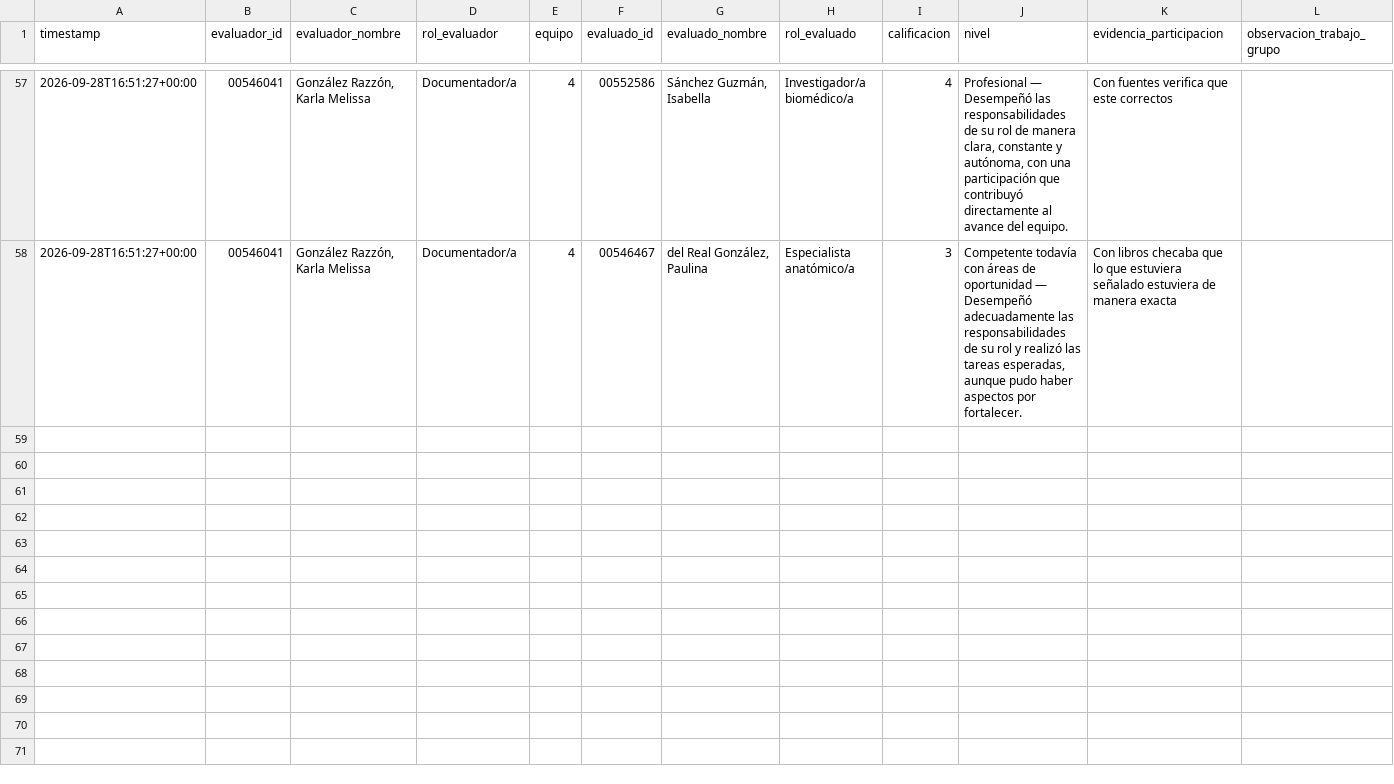
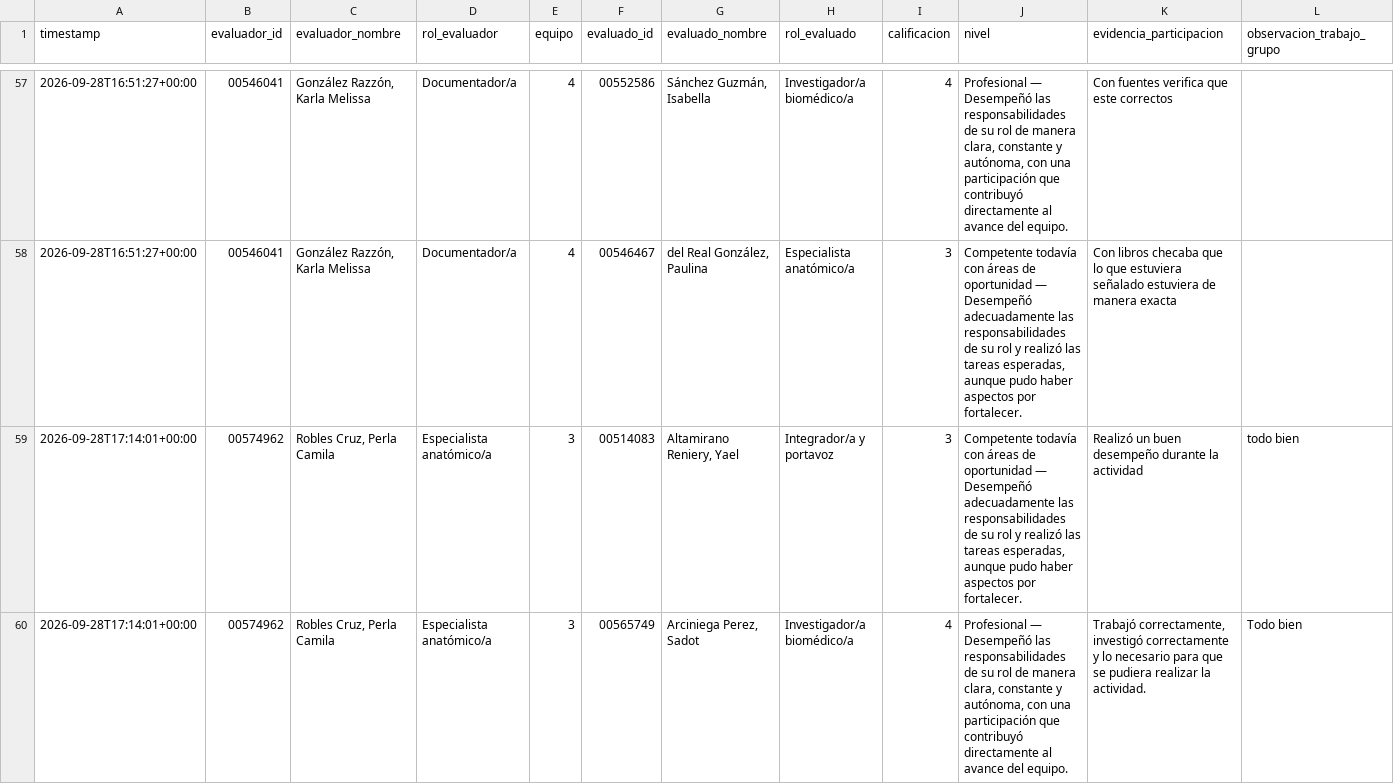
Before and after one commit to Alejandra-LozC/mision03, a CSV file: results.csv, drawn as a sheet; only a part is shown, gaps mark what is left out; the diff covers the shown part only.

```diff
--- a/results.csv
+++ b/results.csv
@@ -58 +58,3 @@ timestamp,evaluador_id,evaluador_nombre,rol_evaluador,equipo,evaluado_id,evaluad
 2026-09-28T16:51:27+00:00,00546041,"González Razzón, Karla Melissa",Documentador/a,4,00546467,"del Real González, Paulina",Especialista anatómico/a,3,"Competente todavía con áreas de oportunidad — Desempeñó adecuadamente las responsabilidades de su rol y realizó las tareas esperadas, aunque pudo haber aspectos por fortalecer.",Con libros checaba que lo que estuviera señalado estuviera de manera exacta,
+2026-09-28T17:14:01+00:00,00574962,"Robles Cruz, Perla Camila",Especialista anatómico/a,3,00514083,"Altamirano Reniery, Yael",Integrador/a y portavoz,3,"Competente todavía con áreas de oportunidad — Desempeñó adecuadamente las responsabilidades de su rol y realizó las tareas esperadas, aunque pudo haber aspectos por fortalecer.",Realizó un buen desempeño durante la actividad,todo bien
+2026-09-28T17:14:01+00:00,00574962,"Robles Cruz, Perla Camila",Especialista anatómico/a,3,00565749,"Arciniega Perez, Sadot",Investigador/a biomédico/a,4,"Profesional — Desempeñó las responsabilidades de su rol de manera clara, constante y autónoma, con una participación que contribuyó directamente al avance del equipo.","Trabajó correctamente, investigó correctamente y lo necesario para que se pudiera realizar la actividad.",Todo bien
```
Also changed, not shown: 2 added rows elsewhere in this file.
